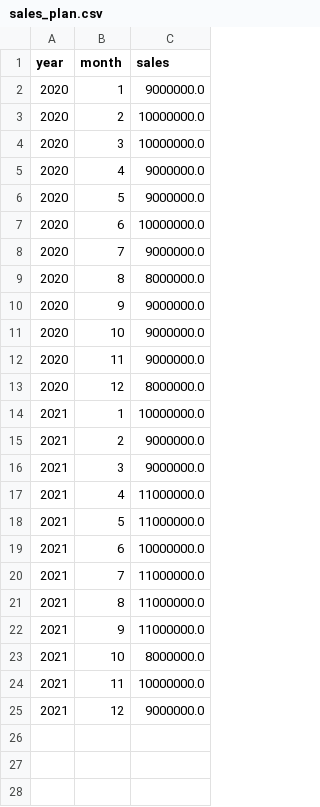
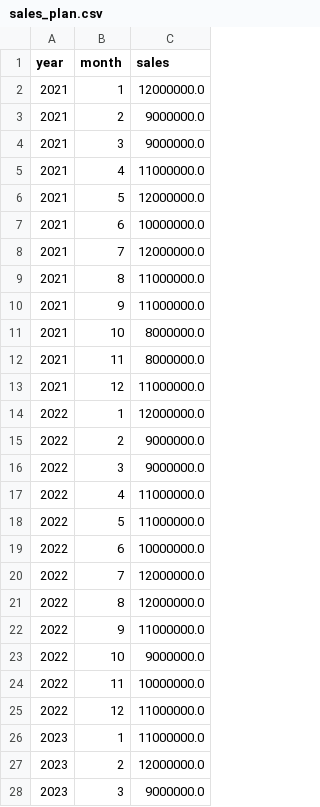
Before and after one commit to pesikj/PythonProDataScience, a CSV file: 01/sales_plan.csv, drawn as a sheet; only a part is shown; the diff covers the shown part only.

```diff
--- a/01/sales_plan.csv
+++ b/01/sales_plan.csv
@@ -1,15 +1,3 @@
 year,month,sales
-2020,1,9000000.0
-2020,2,10000000.0
-2020,3,10000000.0
-2020,4,9000000.0
-2020,5,9000000.0
-2020,6,10000000.0
-2020,7,9000000.0
-2020,8,8000000.0
-2020,9,9000000.0
-2020,10,9000000.0
-2020,11,9000000.0
-2020,12,8000000.0
-2021,1,10000000.0
+2021,1,12000000.0
 2021,2,9000000.0
@@ -17,5 +5,5 @@ year,month,sales
 2021,4,11000000.0
-2021,5,11000000.0
+2021,5,12000000.0
 2021,6,10000000.0
-2021,7,11000000.0
+2021,7,12000000.0
 2021,8,11000000.0
@@ -23,3 +11,18 @@ year,month,sales
 2021,10,8000000.0
-2021,11,10000000.0
-2021,12,9000000.0
+2021,11,8000000.0
+2021,12,11000000.0
+2022,1,12000000.0
+2022,2,9000000.0
+2022,3,9000000.0
+2022,4,11000000.0
+2022,5,11000000.0
+2022,6,10000000.0
+2022,7,12000000.0
+2022,8,12000000.0
+2022,9,11000000.0
+2022,10,9000000.0
+2022,11,10000000.0
+2022,12,11000000.0
+2023,1,11000000.0
+2023,2,12000000.0
+2023,3,9000000.0
```
Also changed, not shown: 9 added rows elsewhere in this file, 01/data/inventory.csv, 12 other files.
